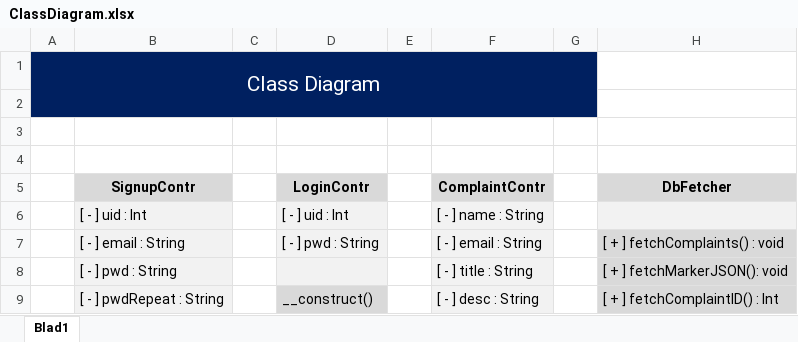
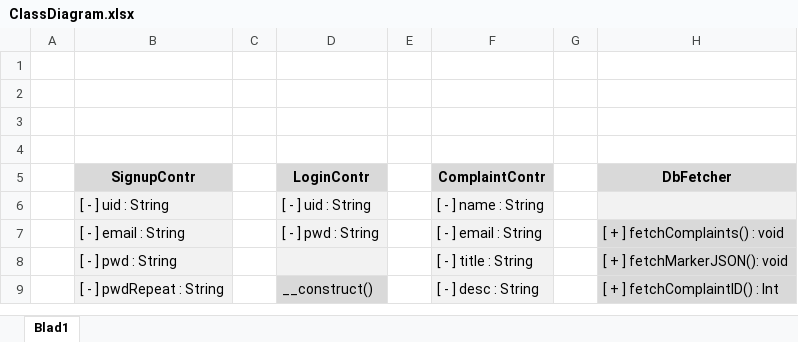
Before and after one commit to Allen16081992/MunicipalC, an Excel workbook: documentation/ClassDiagram.xlsx, sheet Blad1, drawn as a sheet; only a part is shown; values as stored, in another font and other column widths than the file's, no borders; the diff names each change by its address in the sheet, - before the commit and + after, or states it on an @@ line.

```diff
--- a/documentation/ClassDiagram.xlsx (sheet Blad1)
+++ b/documentation/ClassDiagram.xlsx (sheet Blad1)
-A1: Class Diagram
+A1: (empty)
-A1:G2 fill: #002060
+A1:G2 fill: none
-A1:G2 merged
-B6 (SignupContr): [ - ] uid : Int
+B6 (SignupContr): [ - ] uid : String
-D6 (LoginContr): [ - ] uid : Int
+D6 (LoginContr): [ - ] uid : String
```
Also changed, not shown: documentation/MC_Burndown.xlsx, documentation/Userstories.xlsx, 2 other files.
